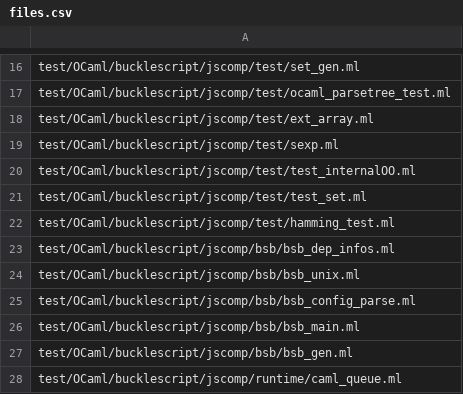
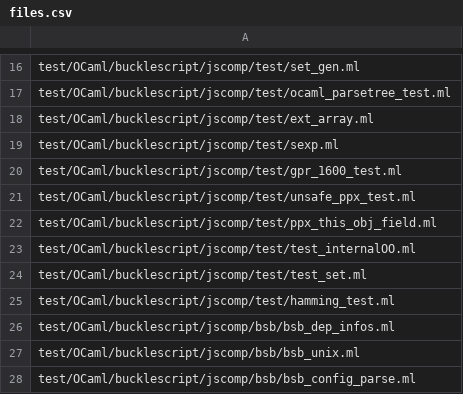
Before and after one commit to MetaBorgCube/data-dependent-contextual-grammars, a CSV file: data-dependent/resources/OCaml/files/withDeepConflicts/files.csv, drawn as a sheet; only a part is shown, gaps mark what is left out; the shorter side is filled out with more unchanged rows; the diff names each change by its address in the sheet, - before the commit and + after, or states it on an @@ line.

Commit message:
No more shallow contexts; correctness check successful for OCaml

```diff
--- a/data-dependent/resources/OCaml/files/withDeepConflicts/files.csv
+++ b/data-dependent/resources/OCaml/files/withDeepConflicts/files.csv
+row 20: test/OCaml/bucklescript/jscomp/test/gpr_1600_test.ml
+row 21: test/OCaml/bucklescript/jscomp/test/unsafe_ppx_test.ml
+row 22: test/OCaml/bucklescript/jscomp/test/ppx_this_obj_field.ml
```
Also changed, not shown: data-dependent/resources/OCaml/files/withoutDeepConflicts/files.csv, 6 other files.
